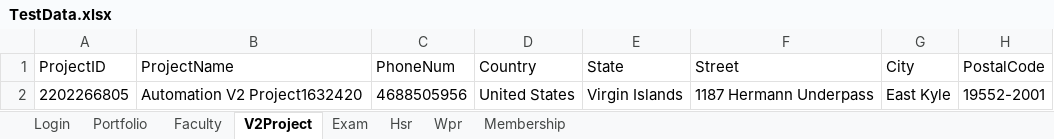
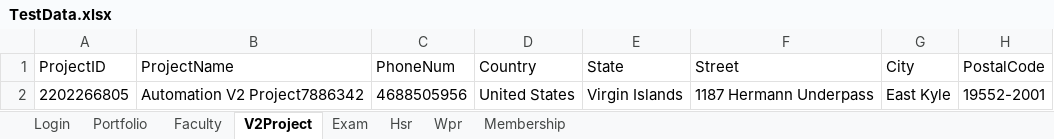
Before and after one commit to hNagesh/TDD_HireProus_project, an Excel workbook: TestData.xlsx, sheet V2Project, drawn as a sheet; only a part is shown; values as stored, in another font and other column widths than the file's, no borders; the diff names each change by its address in the sheet, - before the commit and + after, or states it on an @@ line.

Commit message:
test

```diff
--- a/TestData.xlsx (sheet V2Project)
+++ b/TestData.xlsx (sheet V2Project)
-B2 (ProjectName): Automation V2 Project1632420
+B2 (ProjectName): Automation V2 Project7886342
```
Also changed, not shown: 4 other files.
